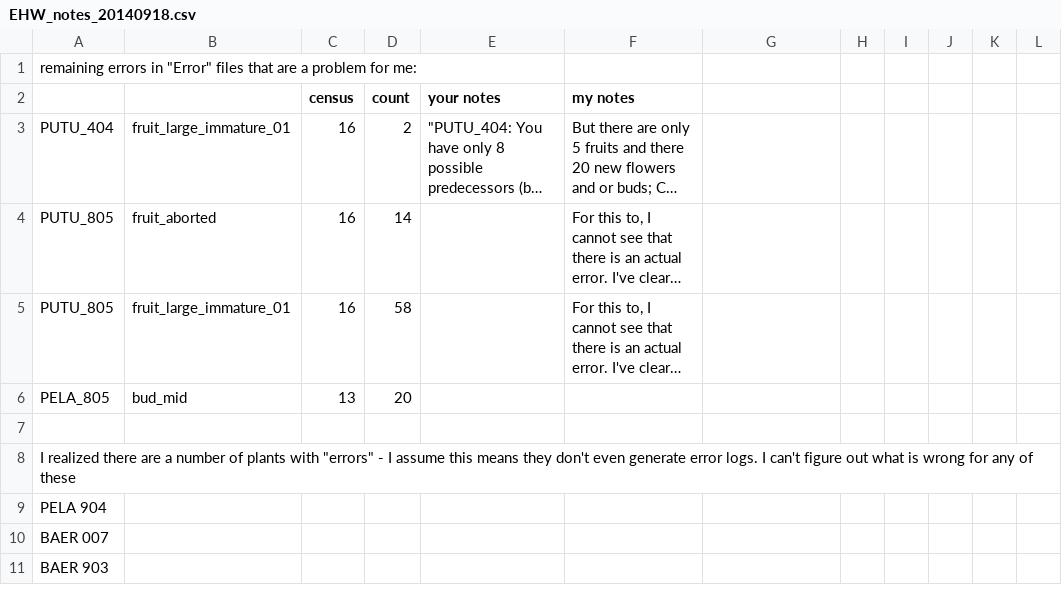
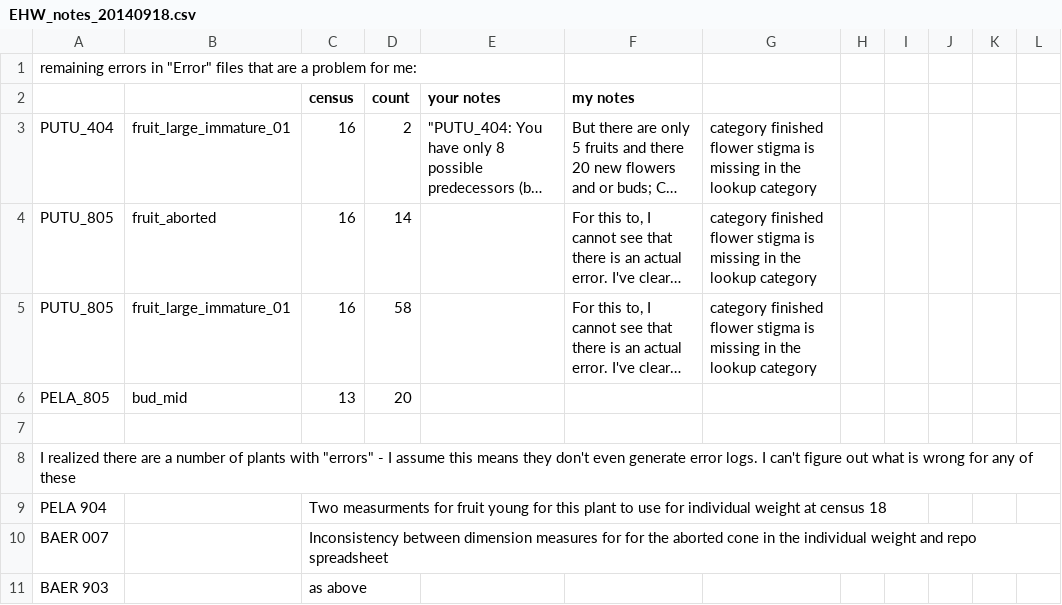
Before and after one commit to dfalster/Reproductive_Allocation_Kuringgai, a CSV file: docs/EHW_notes_20140918.csv, drawn as a sheet; only a part is shown; long unchanged cells end in …; the diff covers the shown part only; the diff names each change by its address in the sheet, - before the commit and + after, or states it on an @@ line.

```diff
--- a/docs/EHW_notes_20140918.csv
+++ b/docs/EHW_notes_20140918.csv
-G3:G5: (empty)
+G3:G5: category finished flower stigma is missing in the lookup category
-C9 (census): (empty)
+C9 (census): Two measurments for fruit young for this plant to use for individual weight at census 18
-C10 (census): (empty)
+C10 (census): Inconsistency between dimension measures for for the aborted cone in the individual weight and repo spreadsheet
-C11 (census): (empty)
+C11 (census): as above
```
Also changed, not shown: 5 edited cells elsewhere in this file, data/MultiplierTable.csv, 4 other files.
